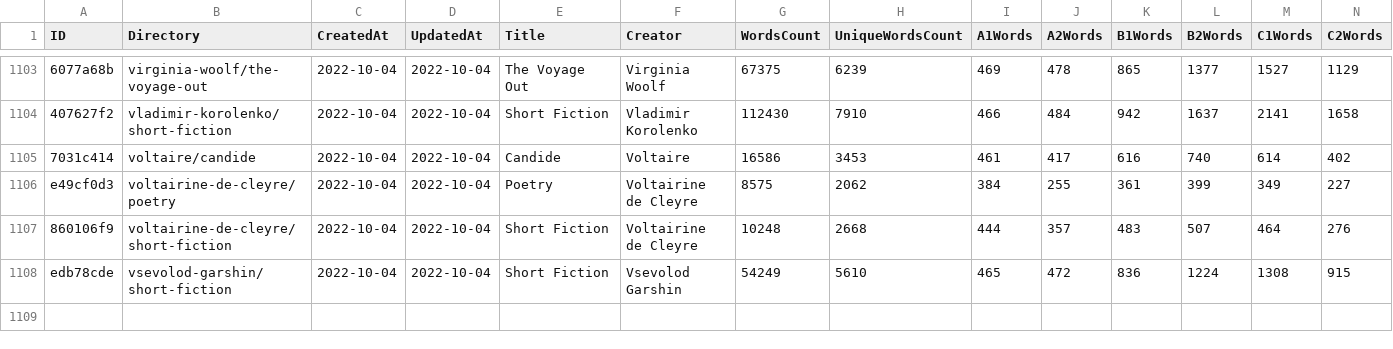
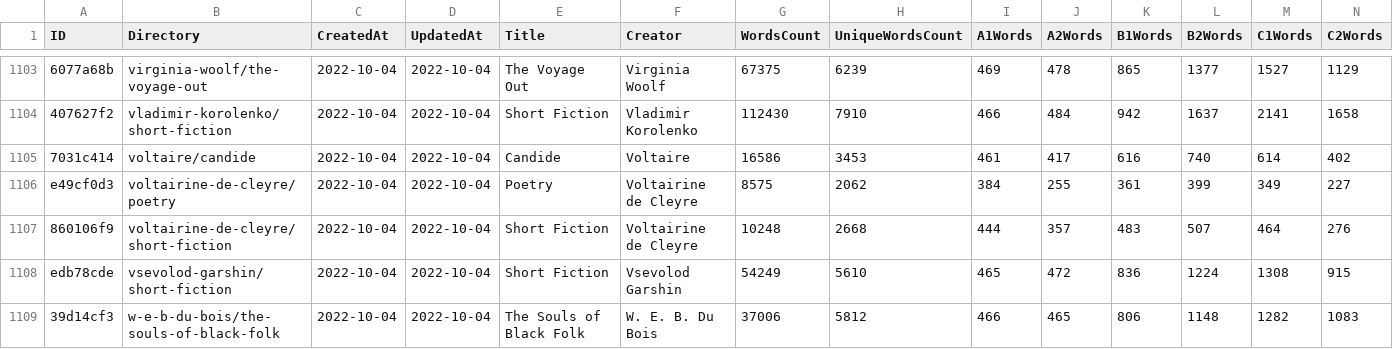
Before and after one commit to zaban-asly/library, a TSV file: index.tsv, drawn as a sheet; only a part is shown, gaps mark what is left out; rows hold the shown columns only; the diff names each change by its address in the sheet, - before the commit and + after, or states it on an @@ line.

Commit message:
The Souls of Black Folk

```diff
--- a/index.tsv
+++ b/index.tsv
+row 1109: 39d14cf3 | w-e-b-du-bois/the-souls-of-black-folk | 2022-10-04 | 2022-10-04 | The Souls of Black Folk | W. E. B. Du Bois | 37006 | 5812 | 466 | 465 | 806 | 1148 | 1282 | 1083
```
Also changed, not shown: 7 other files.
